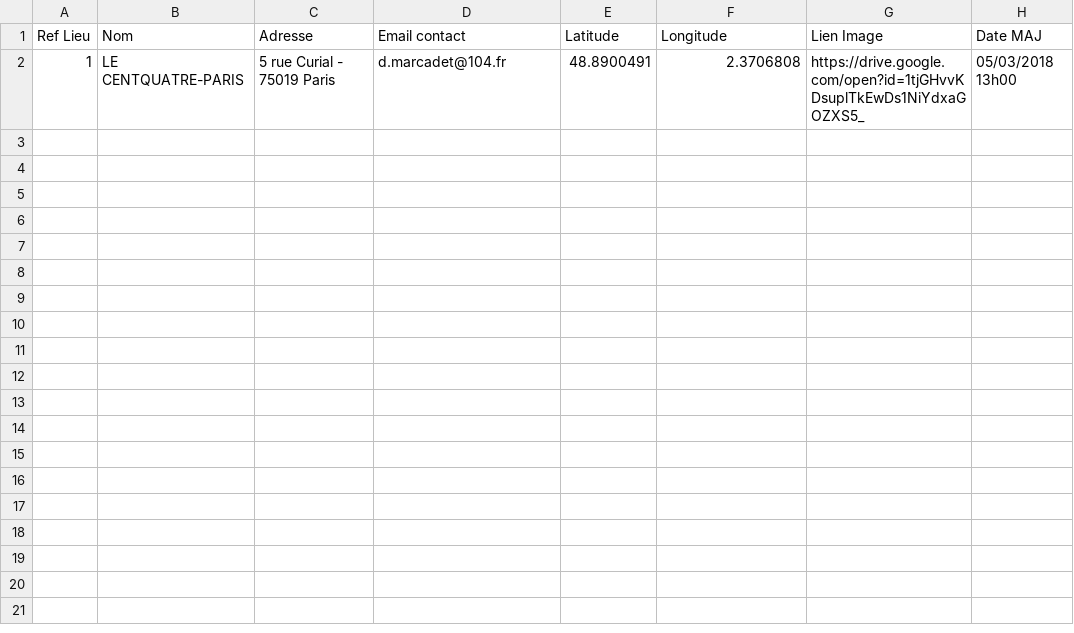
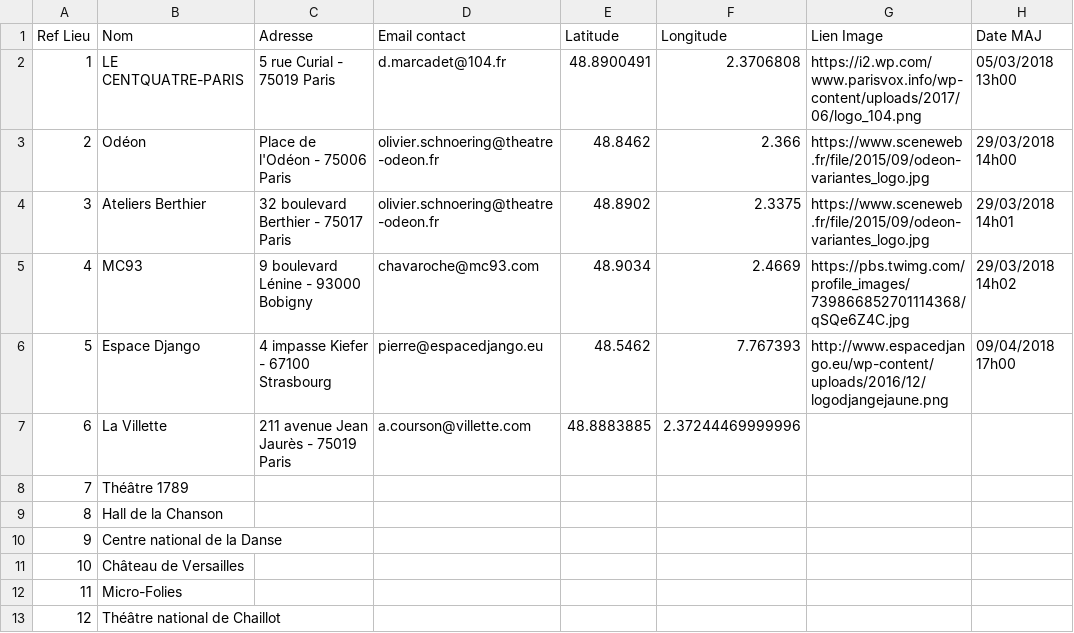
Before and after one commit to pass-culture/pass-culture-main, a CSV file: mock/spreadsheet_exp/Lieux.csv, drawn as a sheet.

```diff
--- a/mock/spreadsheet_exp/Lieux.csv
+++ b/mock/spreadsheet_exp/Lieux.csv
@@ -1,2 +1,13 @@
 "Ref Lieu","Nom","Adresse","Email contact","Latitude","Longitude","Lien Image","Date MAJ"
-"1","LE CENTQUATRE-PARIS","5 rue Curial - 75019 Paris","d.marcadet@104.fr","48.8900491","2.3706808","https://drive.google.com/open?id=1tjGHvvKDsuplTkEwDs1NiYdxaGOZXS5_","05/03/2018 13h00"
+"1","LE CENTQUATRE-PARIS","5 rue Curial - 75019 Paris","d.marcadet@104.fr","48.8900491","2.3706808","https://i2.wp.com/www.parisvox.info/wp-content/uploads/2017/06/logo_104.png","05/03/2018 13h00"
+"2","Odéon","Place de l'Odéon - 75006 Paris","olivier.schnoering@theatre-odeon.fr","48.8462","2.366","https://www.sceneweb.fr/file/2015/09/odeon-variantes_logo.jpg","29/03/2018 14h00"
+"3","Ateliers Berthier","32 boulevard Berthier - 75017 Paris","olivier.schnoering@theatre-odeon.fr","48.8902","2.3375","https://www.sceneweb.fr/file/2015/09/odeon-variantes_logo.jpg","29/03/2018 14h01"
+"4","MC93","9 boulevard Lénine - 93000 Bobigny","chavaroche@mc93.com","48.9034","2.4669","https://pbs.twimg.com/profile_images/739866852701114368/qSQe6Z4C.jpg","29/03/2018 14h02"
+"5","Espace Django","4 impasse Kiefer - 67100 Strasbourg","pierre@espacedjango.eu","48.5462","7.767393","http://www.espacedjango.eu/wp-content/uploads/2016/12/logodjangejaune.png","09/04/2018 17h00"
+"6","La Villette","211 avenue Jean Jaurès - 75019 Paris","a.courson@villette.com","48.8883885","2.37244469999996","",""
+"7","Théâtre 1789","","","","","",""
+"8","Hall de la Chanson","","","","","",""
+"9","Centre national de la Danse","","","","","",""
+"10","Château de Versailles","","","","","",""
+"11","Micro-Folies","","","","","",""
+"12","Théâtre national de Chaillot","","","","","",""
```
Also changed, not shown: 9 other files.
